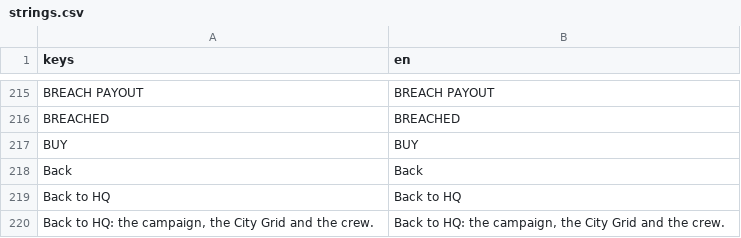
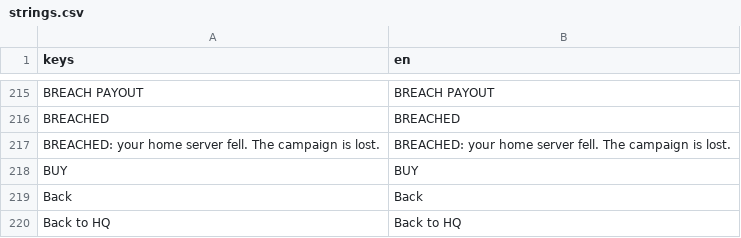
Before and after one commit to Noitues/REBEL_CELL, a CSV file: assets/text/strings.csv, drawn as a sheet; only a part is shown, gaps mark what is left out; the shorter side is filled out with more unchanged rows.

```diff
--- a/assets/text/strings.csv
+++ b/assets/text/strings.csv
@@ -236,2 +236,3 @@ BREACH PAYOUT,BREACH PAYOUT
 BREACHED,BREACHED
+BREACHED: your home server fell. The campaign is lost.,BREACHED: your home server fell. The campaign is lost.
 BUY,BUY
```
Also changed, not shown: 5 other files.
